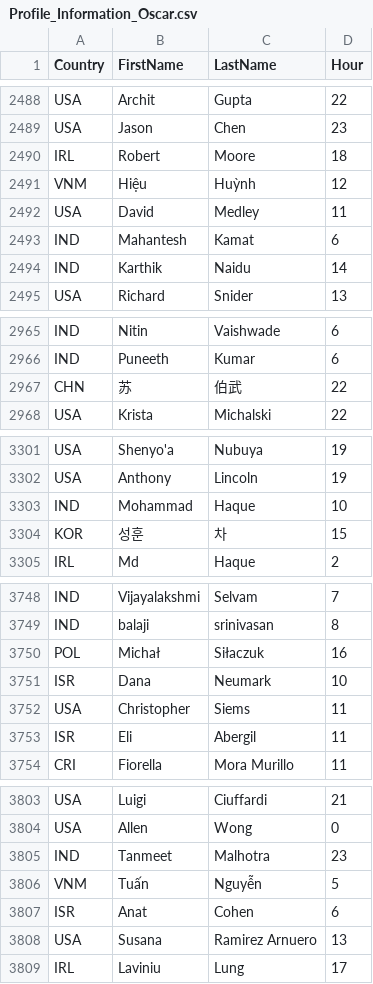
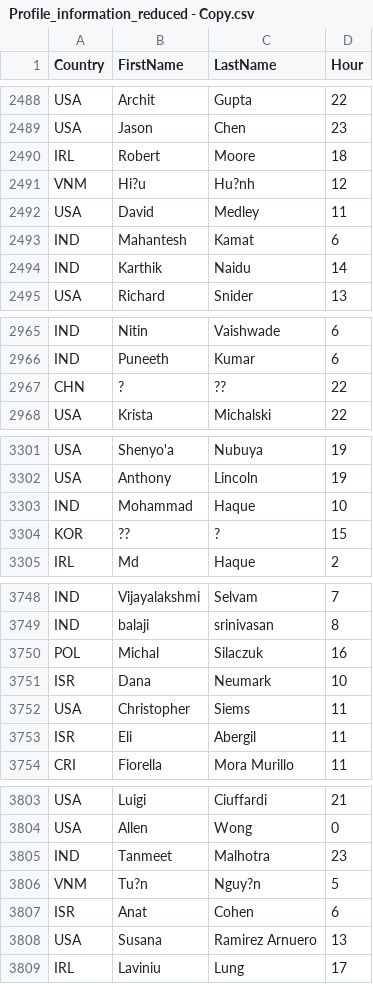
Before and after one commit to jocan3/TextSimilarity, a CSV file: Data/Profile_information_reduced - Copy.csv (was Data/Profile_Information_Oscar.csv), drawn as a sheet; only a part is shown, gaps mark what is left out; the diff covers the shown part only; the diff names each change by its address in the sheet, - before the commit and + after, or states it on an @@ line.

```diff
--- a/Data/Profile_Information_Oscar.csv
+++ b/Data/Profile_information_reduced - Copy.csv
-B2491 (FirstName): Hiệu
+B2491 (FirstName): Hi?u
-C2491 (LastName): Huỳnh
+C2491 (LastName): Hu?nh
-B2967 (FirstName): 苏
+B2967 (FirstName): ?
-C2967 (LastName): 伯武
+C2967 (LastName): ??
-B3304 (FirstName): 성훈
+B3304 (FirstName): ??
-C3304 (LastName): 차
+C3304 (LastName): ?
-B3750 (FirstName): Michał
+B3750 (FirstName): Michal
-C3750 (LastName): Siłaczuk
+C3750 (LastName): Silaczuk
-B3806 (FirstName): Tuấn
+B3806 (FirstName): Tu?n
-C3806 (LastName): Nguyễn
+C3806 (LastName): Nguy?n
```
Also changed, not shown: 79 edited cells elsewhere in this file, 22 other files.
